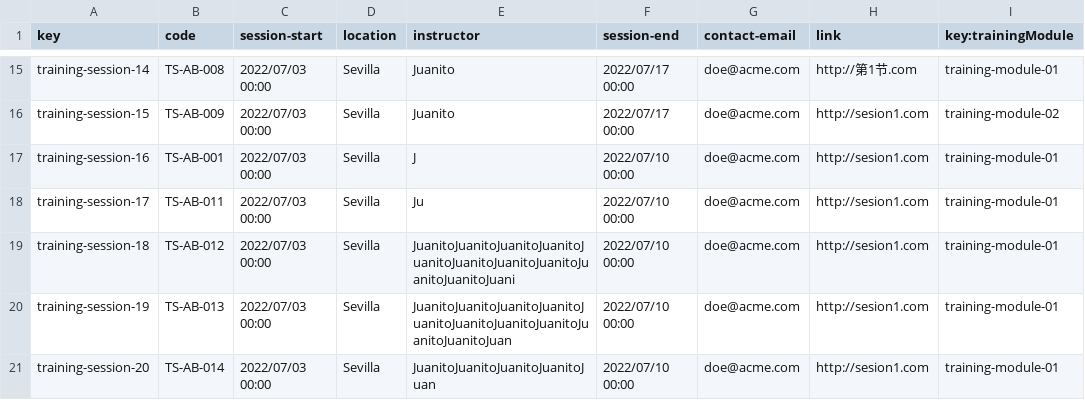
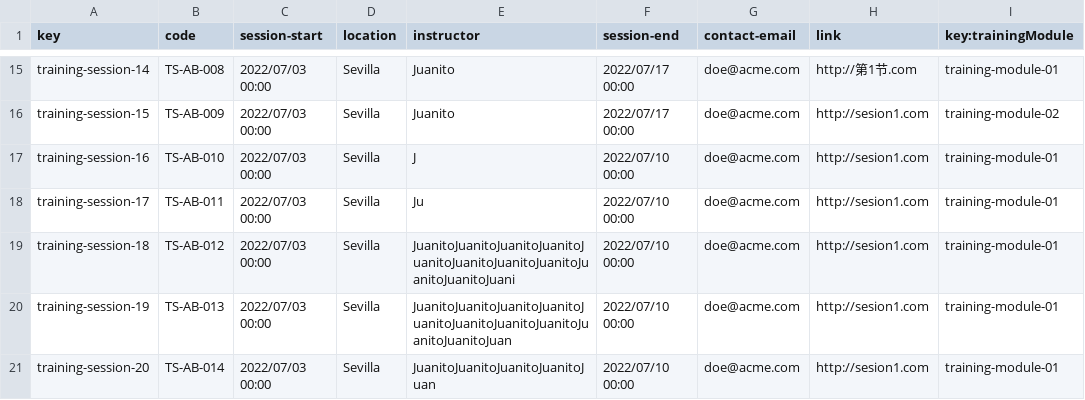
Before and after one commit to Danielruizlopezcc/Acme-SF-D04, a CSV file: src/main/webapp/WEB-INF/resources/sample-data/training-session.csv, drawn as a sheet; only a part is shown, gaps mark what is left out; the diff names each change by its address in the sheet, - before the commit and + after, or states it on an @@ line.

```diff
--- a/src/main/webapp/WEB-INF/resources/sample-data/training-session.csv
+++ b/src/main/webapp/WEB-INF/resources/sample-data/training-session.csv
-B17 (code): TS-AB-001
+B17 (code): TS-AB-010
```
Also changed, not shown: src/main/webapp/WEB-INF/resources/sample-data/project.csv, 5 other files.
